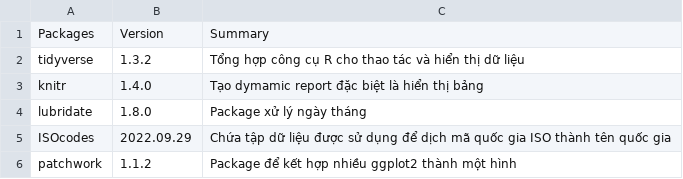
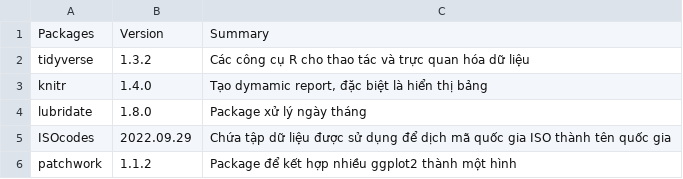
Before and after one commit to hienntd-data/Hotel-Booking-Demand, a CSV file: data/table-packages.csv, drawn as a sheet.

Commit message:
Data Dictionary DONE

```diff
--- a/data/table-packages.csv
+++ b/data/table-packages.csv
@@ -1,4 +1,4 @@
 Packages,Version,Summary
-tidyverse,1.3.2,Tổng hợp công cụ R cho thao tác và hiển thị dữ liệu
-knitr,1.4.0,Tạo dymamic report đặc biệt là hiển thị bảng
+tidyverse,1.3.2,Các công cụ R cho thao tác và trực quan hóa dữ liệu
+knitr,1.4.0,"Tạo dymamic report, đặc biệt là hiển thị bảng"
 lubridate,1.8.0,Package xử lý ngày tháng
```
Also changed, not shown: 1 other file.
